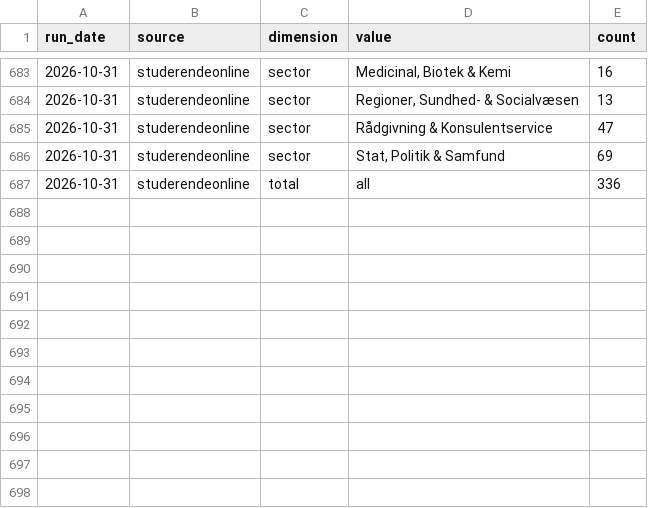
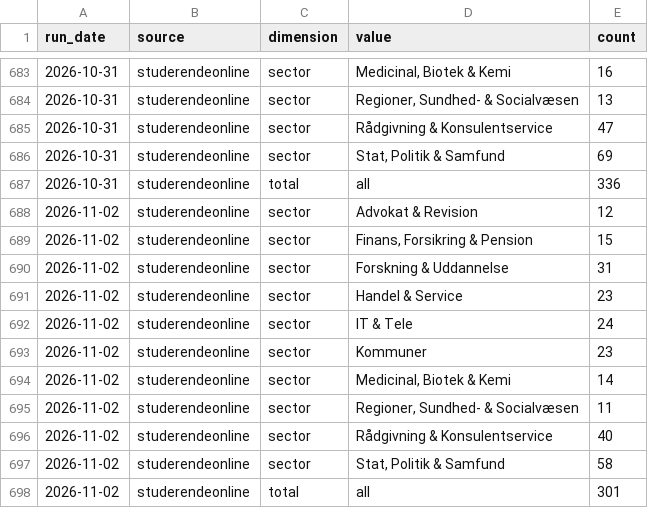
Before and after one commit to josannes/copenhagen-student-jobs, a CSV file: data/export/counts.csv, drawn as a sheet; only a part is shown, gaps mark what is left out.

Commit message:
Update data 2026-11-02

```diff
--- a/data/export/counts.csv
+++ b/data/export/counts.csv
@@ -687 +687,12 @@ run_date,source,dimension,value,count
 2026-10-31,studerendeonline,total,all,336
+2026-11-02,studerendeonline,sector,Advokat & Revision,12
+2026-11-02,studerendeonline,sector,"Finans, Forsikring & Pension",15
+2026-11-02,studerendeonline,sector,Forskning & Uddannelse,31
+2026-11-02,studerendeonline,sector,Handel & Service,23
+2026-11-02,studerendeonline,sector,IT & Tele,24
+2026-11-02,studerendeonline,sector,Kommuner,23
+2026-11-02,studerendeonline,sector,"Medicinal, Biotek & Kemi",14
+2026-11-02,studerendeonline,sector,"Regioner, Sundhed- & Socialvæsen",11
+2026-11-02,studerendeonline,sector,Rådgivning & Konsulentservice,40
+2026-11-02,studerendeonline,sector,"Stat, Politik & Samfund",58
+2026-11-02,studerendeonline,total,all,301
```
Also changed, not shown: data/export/postings.csv, 1 other file.
